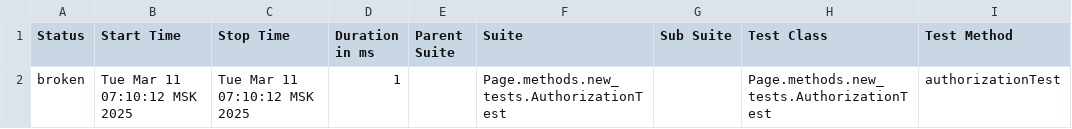
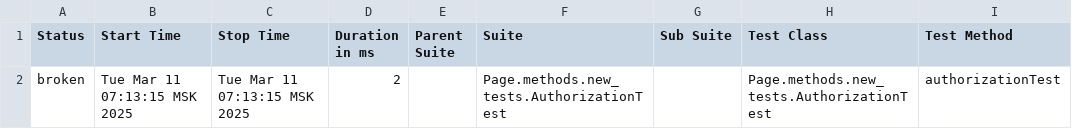
Before and after one commit to polinam-netprint/allure-reports-for-web, a CSV file: web-master/allure-maven-plugin/data/suites.csv, drawn as a sheet; only a part is shown; the diff names each change by its address in the sheet, - before the commit and + after, or states it on an @@ line.

Commit message:
Web Allure Report - master

```diff
--- a/web-master/allure-maven-plugin/data/suites.csv
+++ b/web-master/allure-maven-plugin/data/suites.csv
-B2 (Start Time): Tue Mar 11 07:10:12 MSK 2025
+B2 (Start Time): Tue Mar 11 07:13:15 MSK 2025
-C2 (Stop Time): Tue Mar 11 07:10:12 MSK 2025
+C2 (Stop Time): Tue Mar 11 07:13:15 MSK 2025
-D2 (Duration in ms): 1
+D2 (Duration in ms): 2
```
Also changed, not shown: 16 other files.
